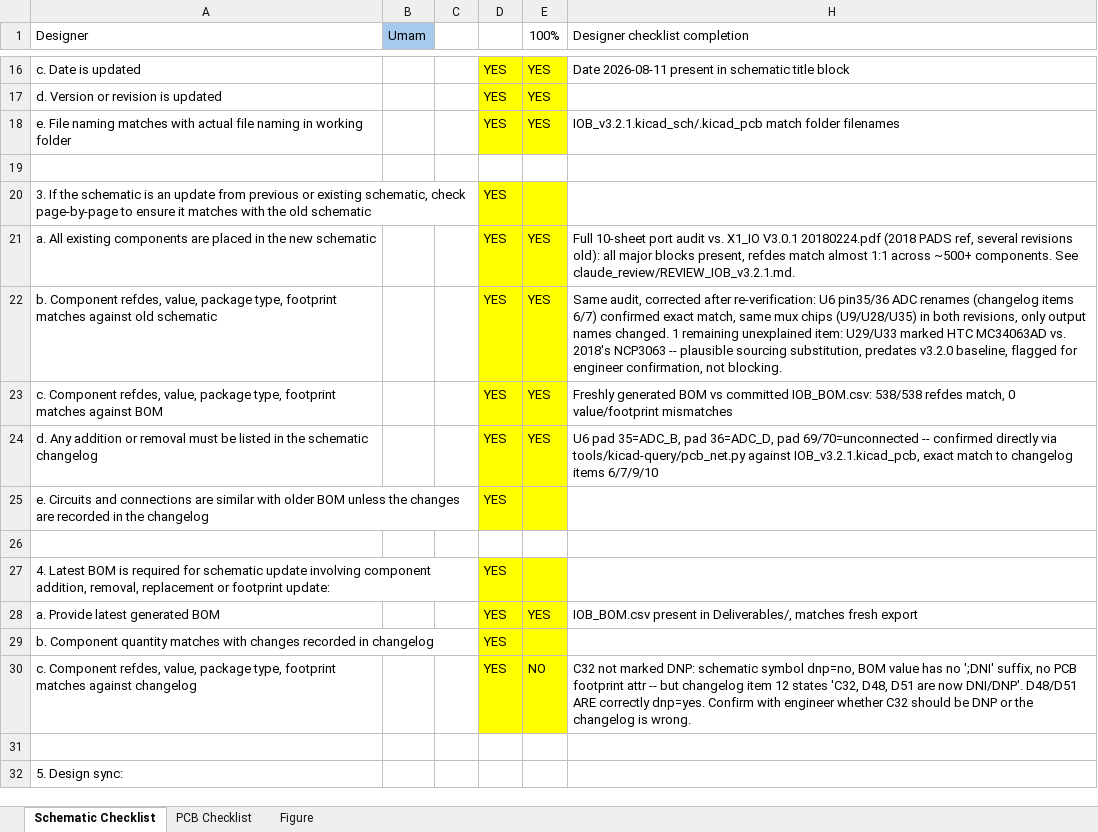
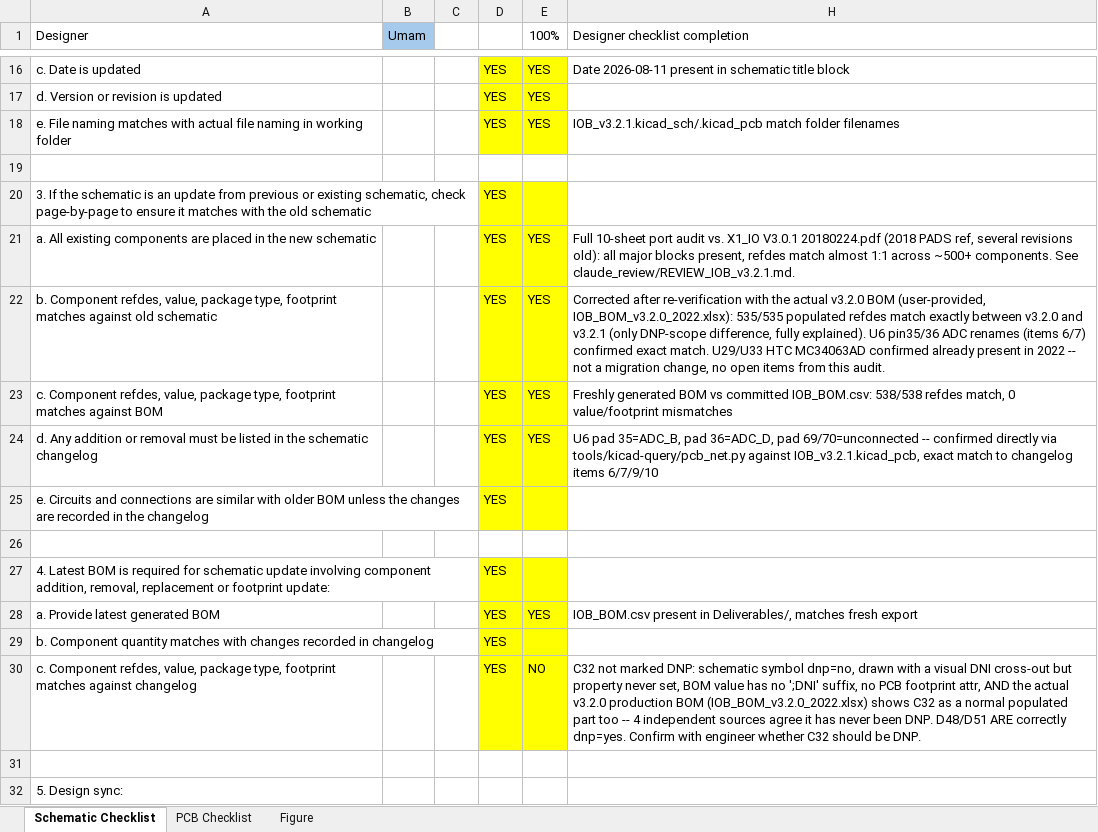
Before and after one commit to lktan-adft/xtec-uc-ip-main-pcb, an Excel workbook: changelog/v3.2.1/claude_review/Internal Peer Checklist - X1_IOB_v3.2.1 (Claude).xlsx, sheet Schematic Checklist, drawn as a sheet; only a part is shown, gaps mark what is left out; values as stored, in another font and other column widths than the file's, no borders; conditional formats not drawn; the diff names each change by its address in the sheet, - before the commit and + after, or states it on an @@ line.

Commit message:
updated claude review on BOM comparison

```diff
--- a/changelog/v3.2.1/claude_review/Internal Peer Checklist - X1_IOB_v3.2.1 (Claude).xlsx (sheet Schematic Checklist)
+++ b/changelog/v3.2.1/claude_review/Internal Peer Checklist - X1_IOB_v3.2.1 (Claude).xlsx (sheet Schematic Checklist)
-H22 (Designer checklist completion): Same audit, corrected after re-verification: U6 pin35/36 ADC renames (changelog items 6/7) confirmed exact match, same mux chips (U9/U28/U35) in both revisions, only output names changed. 1 remaining unexplained item: U29/U33 marked HTC MC34063AD vs. 2018's NCP3063 -- plausible sourcing substitution, predates v3.2.0 baseline, flagged for engineer confirmation, not blocking.
+H22 (Designer checklist completion): Corrected after re-verification with the actual v3.2.0 BOM (user-provided, IOB_BOM_v3.2.0_2022.xlsx): 535/535 populated refdes match exactly between v3.2.0 and v3.2.1 (only DNP-scope difference, fully explained). U6 pin35/36 ADC renames (items 6/7) confirmed exact match. U29/U33 HTC MC34063AD confirmed already present in 2022 -- not a migration change, no open items from this audit.
-H30 (Designer checklist completion): …symbol dnp=no, BOM value has no ';DNI' suffix, no PCB footprint attr -- but changelog item 12 states 'C32, D48, D51 are now DNI/DNP'. D48/D51 ARE correctly dnp=yes. Confirm with engineer whether C32 should be DNP or the changelog is wrong.
+H30 (Designer checklist completion): …symbol dnp=no, drawn with a visual DNI cross-out but property never set, BOM value has no ';DNI' suffix, no PCB footprint attr, AND the actual v3.2.0 production BOM (IOB_BOM_v3.2.0_2022.xlsx) shows C32 as a normal populated part too -- 4 independent sources agree it has never been DNP. D48/D51 ARE correctly dnp=yes. Confirm with engineer whether C32 should be DNP.
```
Also changed, not shown: 1 other file.
